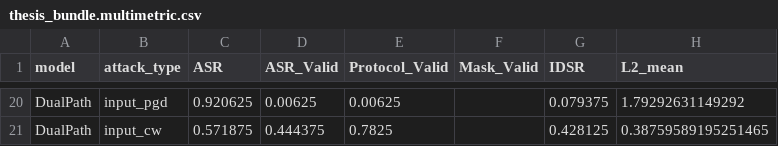
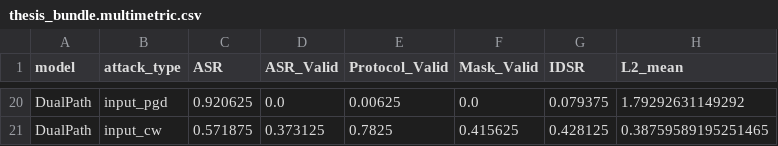
Before and after one commit to altmiko/thesis_final, a CSV file: results/attacks/thesis_bundle.multimetric.csv, drawn as a sheet; only a part is shown, gaps mark what is left out; the diff covers the shown part only; the diff names each change by its address in the sheet, - before the commit and + after, or states it on an @@ line.

```diff
--- a/results/attacks/thesis_bundle.multimetric.csv
+++ b/results/attacks/thesis_bundle.multimetric.csv
-D20 (ASR_Valid): 0.00625
+D20 (ASR_Valid): 0.0
-F20 (Mask_Valid): (empty)
+F20 (Mask_Valid): 0.0
-D21 (ASR_Valid): 0.444375
+D21 (ASR_Valid): 0.373125
-F21 (Mask_Valid): (empty)
+F21 (Mask_Valid): 0.415625
```
Also changed, not shown: 10 added rows, 10 removed rows and 16 edited cells elsewhere in this file, results/attacks/thesis_bundle.category_asr.csv, thesis_figures/ks_wasserstein_results.csv, 52 other files.
